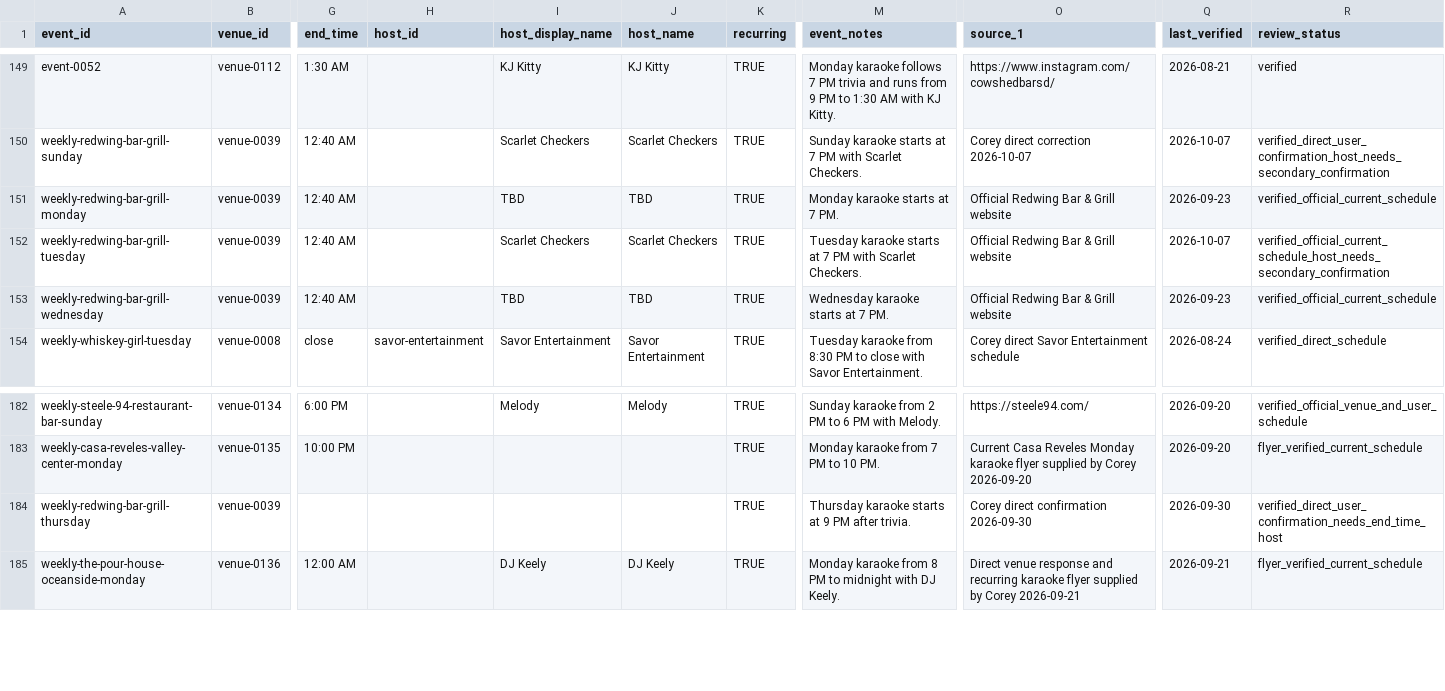
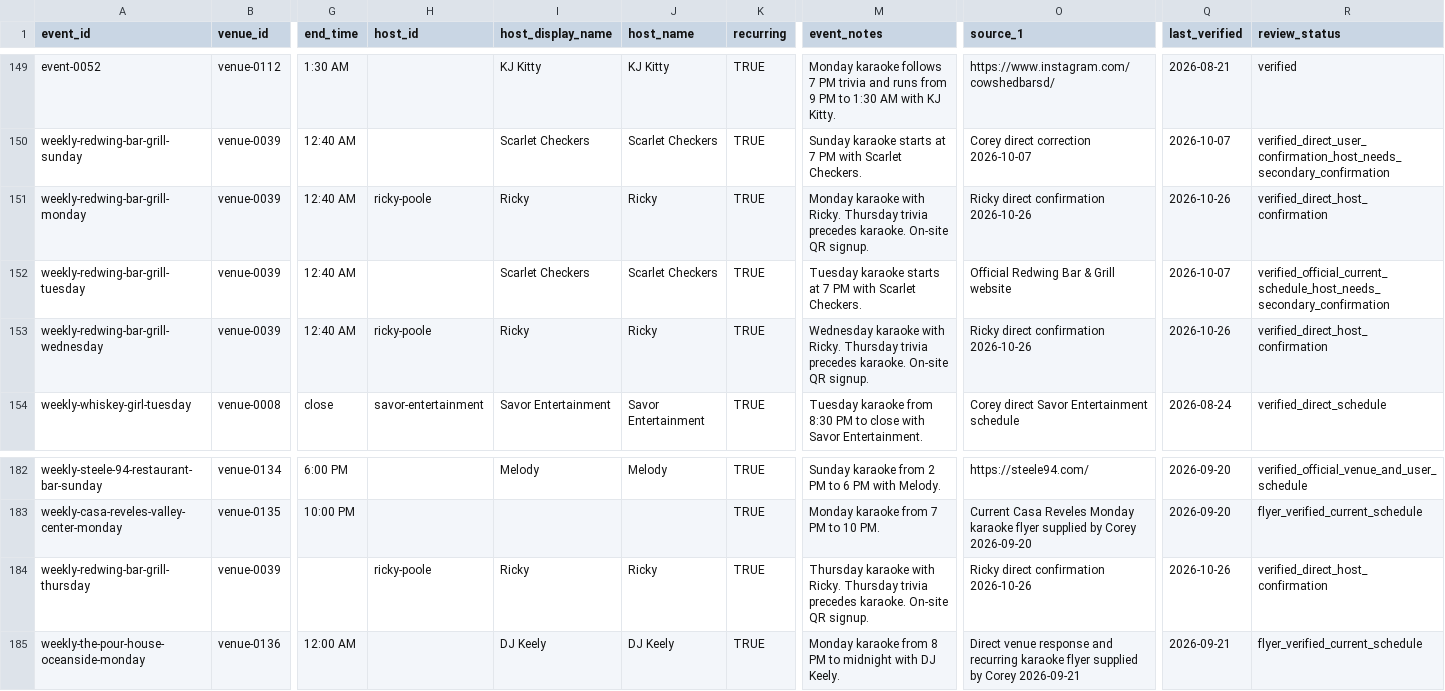
Before and after one commit to whiteinkcreates/singhub, a TSV file: public/data/events_by_night.tsv, drawn as a sheet; only a part is shown, gaps mark what is left out; the diff names each change by its address in the sheet, - before the commit and + after, or states it on an @@ line.

Commit message:
Add Ricky to Redwing recurring karaoke schedule

```diff
--- a/public/data/events_by_night.tsv
+++ b/public/data/events_by_night.tsv
-H151 (host_id): (empty)
+H151 (host_id): ricky-poole
-I151 (host_display_name): TBD
+I151 (host_display_name): Ricky
-J151 (host_name): TBD
+J151 (host_name): Ricky
-M151 (event_notes): Monday karaoke starts at 7 PM.
+M151 (event_notes): Monday karaoke with Ricky. Thursday trivia precedes karaoke. On-site QR signup.
-O151 (source_1): Official Redwing Bar & Grill website
+O151 (source_1): Ricky direct confirmation 2026-10-26
-Q151 (last_verified): 2026-09-23
+Q151 (last_verified): 2026-10-26
-R151 (review_status): verified_official_current_schedule
+R151 (review_status): verified_direct_host_confirmation
-H153 (host_id): (empty)
+H153 (host_id): ricky-poole
-I153 (host_display_name): TBD
+I153 (host_display_name): Ricky
-J153 (host_name): TBD
+J153 (host_name): Ricky
-M153 (event_notes): Wednesday karaoke starts at 7 PM.
+M153 (event_notes): Wednesday karaoke with Ricky. Thursday trivia precedes karaoke. On-site QR signup.
-O153 (source_1): Official Redwing Bar & Grill website
+O153 (source_1): Ricky direct confirmation 2026-10-26
-Q153 (last_verified): 2026-09-23
+Q153 (last_verified): 2026-10-26
-R153 (review_status): verified_official_current_schedule
+R153 (review_status): verified_direct_host_confirmation
-H184 (host_id): (empty)
+H184 (host_id): ricky-poole
-I184 (host_display_name): (empty)
+I184 (host_display_name): Ricky
-J184 (host_name): (empty)
+J184 (host_name): Ricky
-M184 (event_notes): Thursday karaoke starts at 9 PM after trivia.
+M184 (event_notes): Thursday karaoke with Ricky. Thursday trivia precedes karaoke. On-site QR signup.
-O184 (source_1): Corey direct confirmation 2026-09-30
+O184 (source_1): Ricky direct confirmation 2026-10-26
-Q184 (last_verified): 2026-09-30
+Q184 (last_verified): 2026-10-26
-R184 (review_status): verified_direct_user_confirmation_needs_end_time_host
+R184 (review_status): verified_direct_host_confirmation
```
